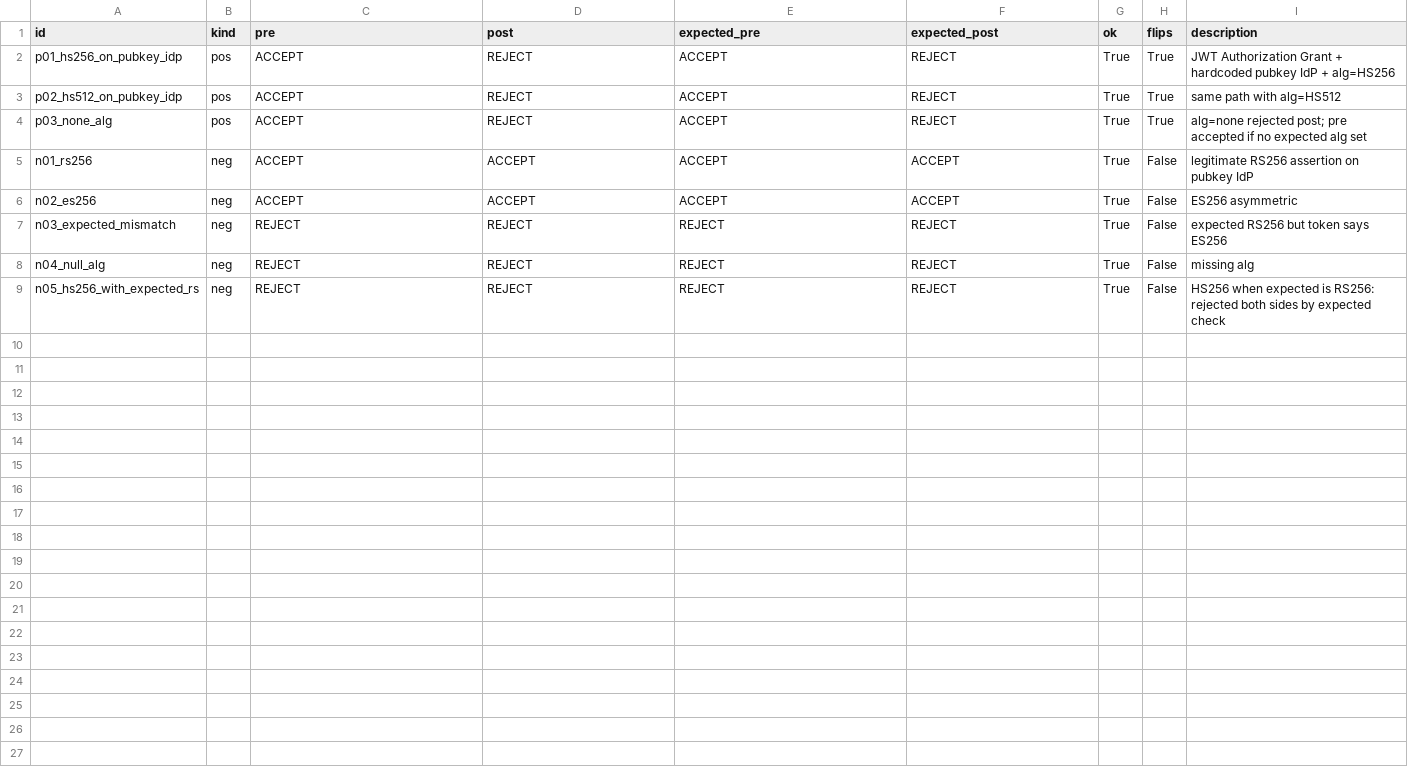
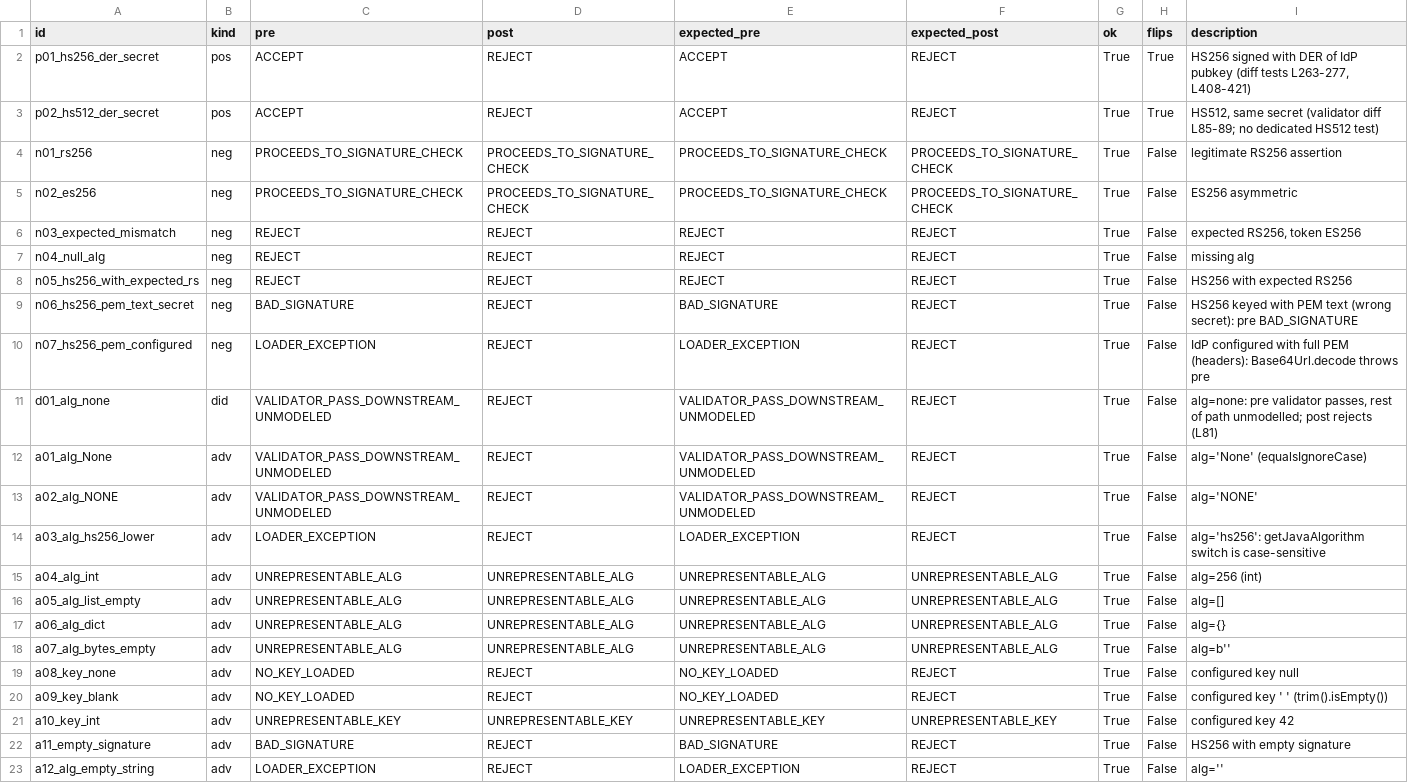
Before and after one commit to federiconbaez/cortex9-keycloak-jwt-grant-alg-confusion-model, a CSV file: results/cases.csv, drawn as a sheet.

Commit message:
fix(model): secreto DER y alg=none fuera de positivos en Keycloak
El loader pre usa Base64Url.decode(encodedKey) como secreto HMAC; con el
valor de PemUtils.encodeKey eso es el DER SPKI de la clave pública. El
demo firmaba con el texto PEM y alg=none se marcaba ACCEPT sin respaldo.

Cambios:
- model.py: secreto = base64url-decode del valor configurado (decoder
  estricto); HMAC local verifica contra ese secreto en el grant path.
- Positivos solo HS256/HS512, citando testHS256AlgorithmConfusion*.
- alg=none pasa a d01 (defensa en profundidad) con pre
  VALIDATOR_PASS_DOWNSTREAM_UNMODELED.
- Asimétricos etiquetados PROCEEDS_TO_SIGNATURE_CHECK.
- 12 casos adversariales: tipos raros, None/NONE/hs256, listas vacías,
  claves vacías, firma vacía.
- derive_expected reescrito sin importar el paquete; results regenerados.
- README con sección de mecanismo; SOURCES con 8970032a en main,
  d343c737 como head del PR #50374, 6d61885f y el release 26.6.4.
- LIMITATIONS: PEM con cabeceras frente a base64 sin cabeceras.

Problemas detectados:
- Un PEM completo configurado hace fallar Base64Url.decode en pre; no
  llega a construirse clave HMAC.
- getJavaAlgorithm distingue mayúsculas: 'hs256' lanza en el loader pre.

Ref: CX9-6135

License: Apache-2.0

```diff
--- a/results/cases.csv
+++ b/results/cases.csv
@@ -1,9 +1,23 @@
 id,kind,pre,post,expected_pre,expected_post,ok,flips,description
-p01_hs256_on_pubkey_idp,pos,ACCEPT,REJECT,ACCEPT,REJECT,True,True,JWT Authorization Grant + hardcoded pubkey IdP + alg=HS256
-p02_hs512_on_pubkey_idp,pos,ACCEPT,REJECT,ACCEPT,REJECT,True,True,same path with alg=HS512
-p03_none_alg,pos,ACCEPT,REJECT,ACCEPT,REJECT,True,True,alg=none rejected post; pre accepted if no expected alg set
-n01_rs256,neg,ACCEPT,ACCEPT,ACCEPT,ACCEPT,True,False,legitimate RS256 assertion on pubkey IdP
-n02_es256,neg,ACCEPT,ACCEPT,ACCEPT,ACCEPT,True,False,ES256 asymmetric
-n03_expected_mismatch,neg,REJECT,REJECT,REJECT,REJECT,True,False,expected RS256 but token says ES256
+p01_hs256_der_secret,pos,ACCEPT,REJECT,ACCEPT,REJECT,True,True,"HS256 signed with DER of IdP pubkey (diff tests L263-277, L408-421)"
+p02_hs512_der_secret,pos,ACCEPT,REJECT,ACCEPT,REJECT,True,True,"HS512, same secret (validator diff L85-89; no dedicated HS512 test)"
+n01_rs256,neg,PROCEEDS_TO_SIGNATURE_CHECK,PROCEEDS_TO_SIGNATURE_CHECK,PROCEEDS_TO_SIGNATURE_CHECK,PROCEEDS_TO_SIGNATURE_CHECK,True,False,legitimate RS256 assertion
+n02_es256,neg,PROCEEDS_TO_SIGNATURE_CHECK,PROCEEDS_TO_SIGNATURE_CHECK,PROCEEDS_TO_SIGNATURE_CHECK,PROCEEDS_TO_SIGNATURE_CHECK,True,False,ES256 asymmetric
+n03_expected_mismatch,neg,REJECT,REJECT,REJECT,REJECT,True,False,"expected RS256, token ES256"
 n04_null_alg,neg,REJECT,REJECT,REJECT,REJECT,True,False,missing alg
-n05_hs256_with_expected_rs,neg,REJECT,REJECT,REJECT,REJECT,True,False,HS256 when expected is RS256: rejected both sides by expected check
+n05_hs256_with_expected_rs,neg,REJECT,REJECT,REJECT,REJECT,True,False,HS256 with expected RS256
+n06_hs256_pem_text_secret,neg,BAD_SIGNATURE,REJECT,BAD_SIGNATURE,REJECT,True,False,HS256 keyed with PEM text (wrong secret): pre BAD_SIGNATURE
+n07_hs256_pem_configured,neg,LOADER_EXCEPTION,REJECT,LOADER_EXCEPTION,REJECT,True,False,IdP configured with full PEM (headers): Base64Url.decode throws pre
+d01_alg_none,did,VALIDATOR_PASS_DOWNSTREAM_UNMODELED,REJECT,VALIDATOR_PASS_DOWNSTREAM_UNMODELED,REJECT,True,False,"alg=none: pre validator passes, rest of path unmodelled; post rejects (L81)"
+a01_alg_None,adv,VALIDATOR_PASS_DOWNSTREAM_UNMODELED,REJECT,VALIDATOR_PASS_DOWNSTREAM_UNMODELED,REJECT,True,False,alg='None' (equalsIgnoreCase)
+a02_alg_NONE,adv,VALIDATOR_PASS_DOWNSTREAM_UNMODELED,REJECT,VALIDATOR_PASS_DOWNSTREAM_UNMODELED,REJECT,True,False,alg='NONE'
+a03_alg_hs256_lower,adv,LOADER_EXCEPTION,REJECT,LOADER_EXCEPTION,REJECT,True,False,alg='hs256': getJavaAlgorithm switch is case-sensitive
+a04_alg_int,adv,UNREPRESENTABLE_ALG,UNREPRESENTABLE_ALG,UNREPRESENTABLE_ALG,UNREPRESENTABLE_ALG,True,False,alg=256 (int)
+a05_alg_list_empty,adv,UNREPRESENTABLE_ALG,UNREPRESENTABLE_ALG,UNREPRESENTABLE_ALG,UNREPRESENTABLE_ALG,True,False,alg=[]
+a06_alg_dict,adv,UNREPRESENTABLE_ALG,UNREPRESENTABLE_ALG,UNREPRESENTABLE_ALG,UNREPRESENTABLE_ALG,True,False,alg={}
+a07_alg_bytes_empty,adv,UNREPRESENTABLE_ALG,UNREPRESENTABLE_ALG,UNREPRESENTABLE_ALG,UNREPRESENTABLE_ALG,True,False,alg=b''
+a08_key_none,adv,NO_KEY_LOADED,REJECT,NO_KEY_LOADED,REJECT,True,False,configured key null
+a09_key_blank,adv,NO_KEY_LOADED,REJECT,NO_KEY_LOADED,REJECT,True,False,configured key '   ' (trim().isEmpty())
+a10_key_int,adv,UNREPRESENTABLE_KEY,UNREPRESENTABLE_KEY,UNREPRESENTABLE_KEY,UNREPRESENTABLE_KEY,True,False,configured key 42
+a11_empty_signature,adv,BAD_SIGNATURE,REJECT,BAD_SIGNATURE,REJECT,True,False,HS256 with empty signature
+a12_alg_empty_string,adv,LOADER_EXCEPTION,REJECT,LOADER_EXCEPTION,REJECT,True,False,alg=''
```
Also changed, not shown: 13 other files.
